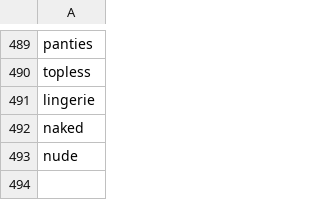
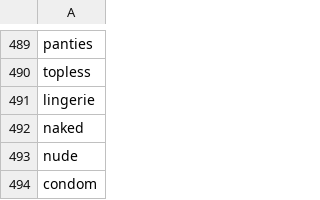
Before and after one commit to KonghaYao/ai-tag, a CSV file: scripts/swearList.csv, drawn as a sheet; only a part is shown, gaps mark what is left out.

```diff
--- a/scripts/swearList.csv
+++ b/scripts/swearList.csv
@@ -493 +493,2 @@ naked
 nude
+condom
```
Also changed, not shown: 2 other files.
